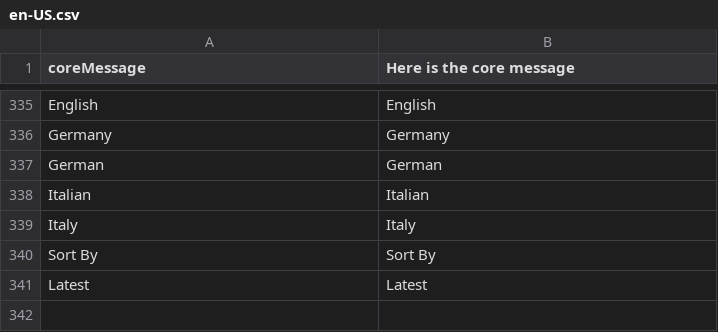
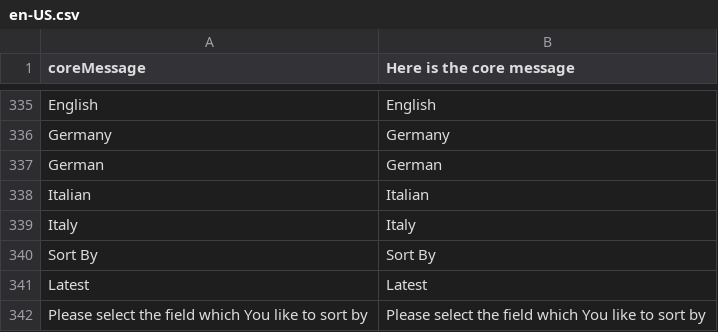
Before and after one commit to nicholidev/vue-store, a CSV file: core/resource/i18n/en-US.csv, drawn as a sheet; only a part is shown, gaps mark what is left out; the diff names each change by its address in the sheet, - before the commit and + after, or states it on an @@ line.

Commit message:
Sort field validation added

```diff
--- a/core/resource/i18n/en-US.csv
+++ b/core/resource/i18n/en-US.csv
+row 342: Please select the field which You like to sort by | Please select the field which You like to sort by
```
Also changed, not shown: 1 other file.
